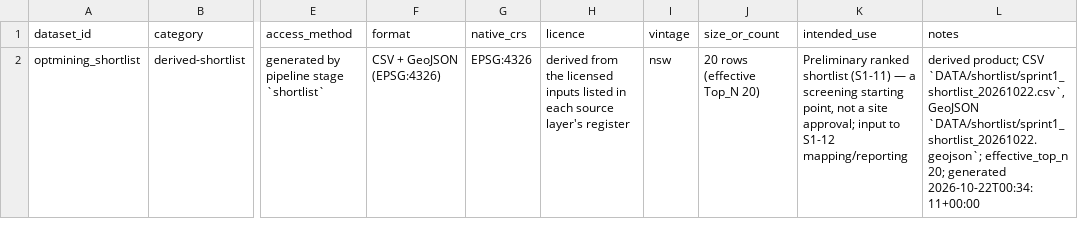
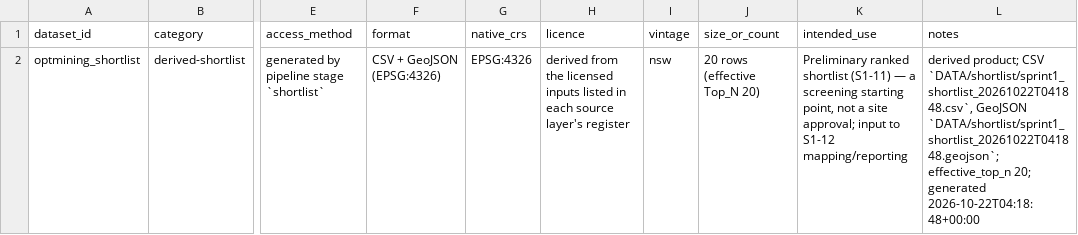
Before and after one commit to F0rklift-Certified/opt-mining, a CSV file: DATA/shortlist/metadata/source_register.csv, drawn as a sheet; only a part is shown, gaps mark what is left out; the diff names each change by its address in the sheet, - before the commit and + after, or states it on an @@ line.

Commit message:
data: regenerate chain from exclusions onward with outside_nsw_land (QA F-01)
Eligible cells 32,525 -> 23,266 of 47,311 (16,822 cells outside NSW now
excluded, most also failing another rule). Stages: exclusions, integration,
refreeze_revalidate --skip-integration, scoring, explanation, shortlist. The
superseded 20261022 shortlist pair is replaced by 20261022T041848.

```diff
--- a/DATA/shortlist/metadata/source_register.csv
+++ b/DATA/shortlist/metadata/source_register.csv
-L2 (notes): …product; CSV `DATA/shortlist/sprint1_shortlist_20261022.csv`, GeoJSON `DATA/shortlist/sprint1_shortlist_20261022.geojson`; effective_top_n 20; generated 2026-10-22T00:34:11+00:00
+L2 (notes): …product; CSV `DATA/shortlist/sprint1_shortlist_20261022T041848.csv`, GeoJSON `DATA/shortlist/sprint1_shortlist_20261022T041848.geojson`; effective_top_n 20; generated 2026-10-22T04:18:48+00:00
```
Also changed, not shown: DATA/explanation/metadata/source_register.csv, 31 other files.
